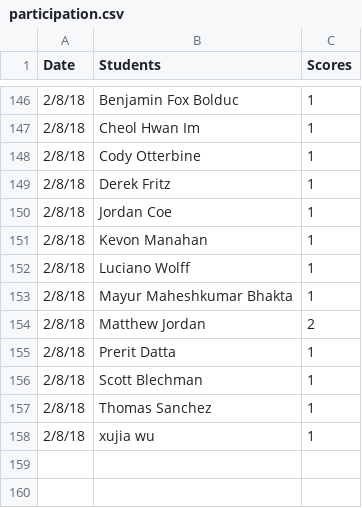
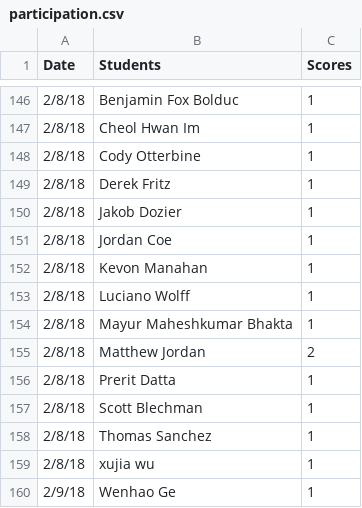
Before and after one commit to iDataVisualizationLab/5331Virtual-Reality, a CSV file: grade/data/participation.csv, drawn as a sheet; only a part is shown, gaps mark what is left out.

Commit message:
update grade

```diff
--- a/grade/data/participation.csv
+++ b/grade/data/participation.csv
@@ -149,2 +149,3 @@ Date,Students,Scores
 2/8/18,Derek Fritz,1
+2/8/18,Jakob Dozier,1
 2/8/18,Jordan Coe,1
@@ -158 +159,2 @@ Date,Students,Scores
 2/8/18,xujia wu,1
+2/9/18,Wenhao Ge,1
```
Also changed, not shown: grade/data/Students.csv, 1 other file.
